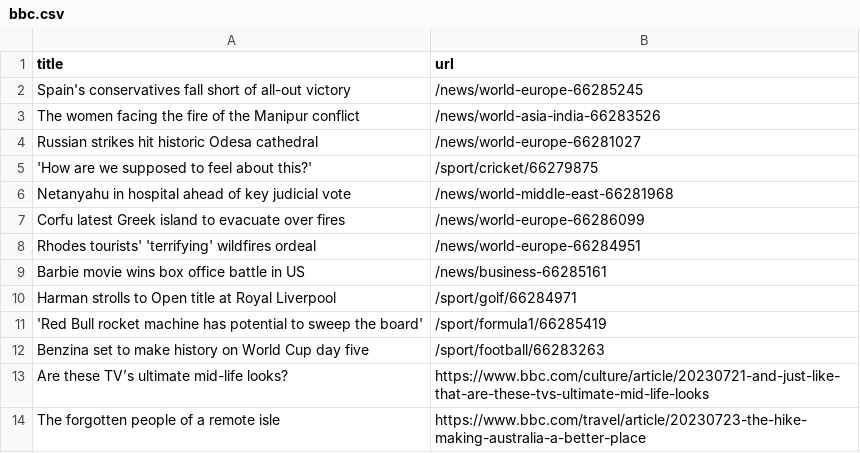
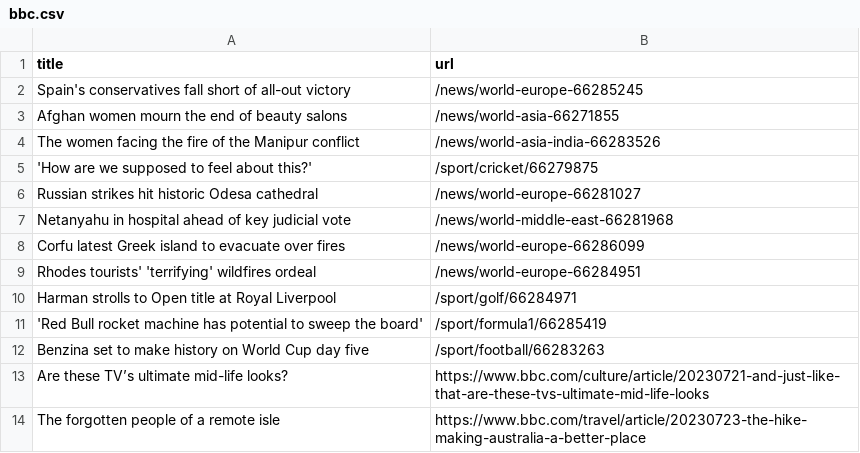
Before and after one commit to amanda-chn/automatic-scraper-bbc, a CSV file: bbc.csv, drawn as a sheet; only a part is shown.

```diff
--- a/bbc.csv
+++ b/bbc.csv
@@ -2,5 +2,6 @@ title,url
 Spain's conservatives fall short of all-out victory,/news/world-europe-66285245
+Afghan women mourn the end of beauty salons,/news/world-asia-66271855
 The women facing the fire of the Manipur conflict,/news/world-asia-india-66283526
+'How are we supposed to feel about this?',/sport/cricket/66279875
 Russian strikes hit historic Odesa cathedral,/news/world-europe-66281027
-'How are we supposed to feel about this?',/sport/cricket/66279875
 Netanyahu in hospital ahead of key judicial vote,/news/world-middle-east-66281968
@@ -8,3 +9,2 @@ Corfu latest Greek island to evacuate over fires,/news/world-europe-66286099
 Rhodes tourists' 'terrifying' wildfires ordeal,/news/world-europe-66284951
-Barbie movie wins box office battle in US,/news/business-66285161
 Harman strolls to Open title at Royal Liverpool,/sport/golf/66284971
```
